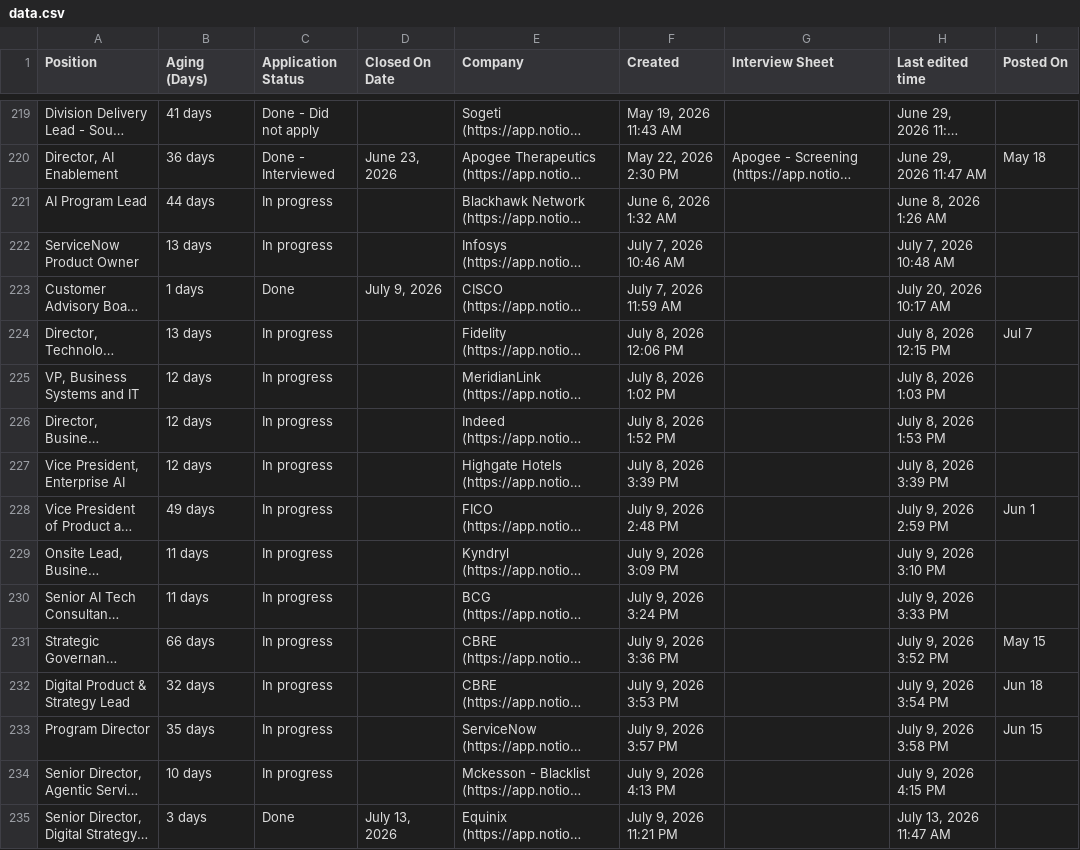
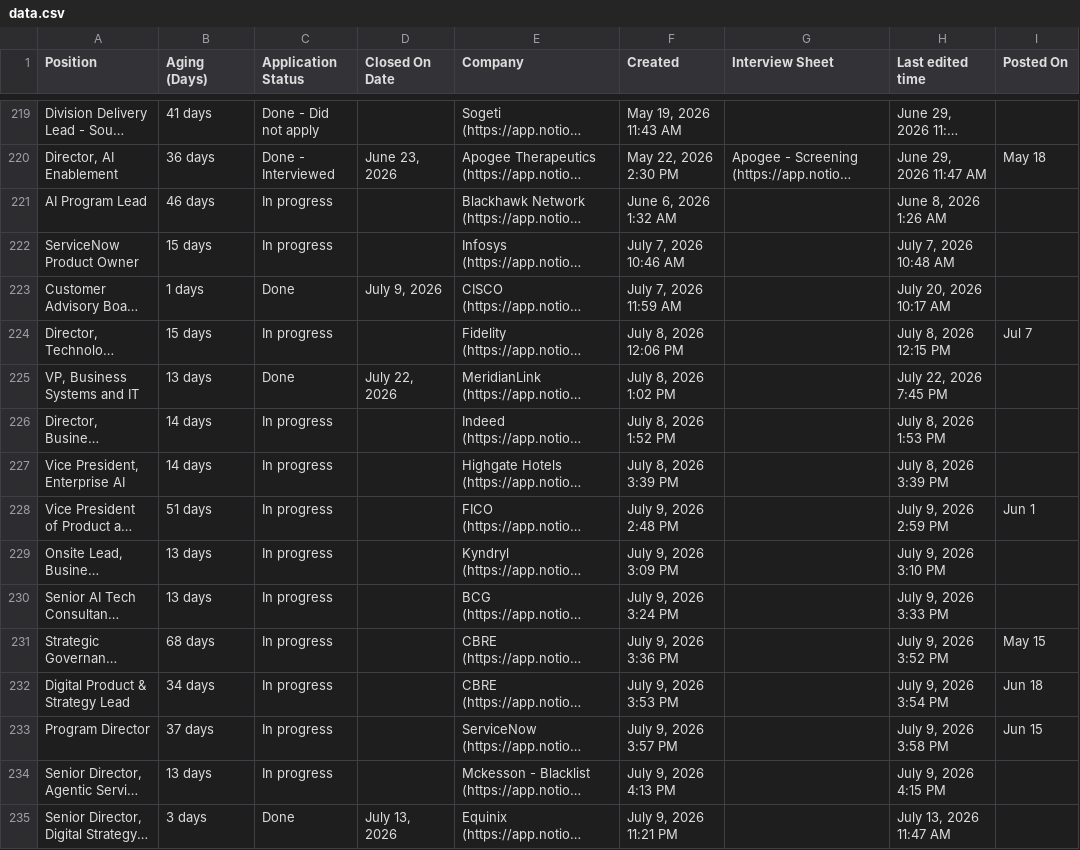
Before and after one commit to sapnasudhir/job-application-dashboard, a CSV file: data/data.csv, drawn as a sheet; only a part is shown, gaps mark what is left out; long unchanged cells end in …; the diff covers the shown part only; the diff names each change by its address in the sheet, - before the commit and + after, or states it on an @@ line.

```diff
--- a/data/data.csv
+++ b/data/data.csv
-B221 (Aging (Days)): 44 days
+B221 (Aging (Days)): 46 days
-B222 (Aging (Days)): 13 days
+B222 (Aging (Days)): 15 days
-B224 (Aging (Days)): 13 days
+B224 (Aging (Days)): 15 days
-B225 (Aging (Days)): 12 days
+B225 (Aging (Days)): 13 days
-C225 (Application Status): In progress
+C225 (Application Status): Done
-D225 (Closed On Date): (empty)
+D225 (Closed On Date): July 22, 2026
-H225 (Last edited time): July 8, 2026 1:03 PM
+H225 (Last edited time): July 22, 2026 7:45 PM
-B226:B227 (Aging (Days)): 12 days
+B226:B227 (Aging (Days)): 14 days
-B228 (Aging (Days)): 49 days
+B228 (Aging (Days)): 51 days
-B229:B230 (Aging (Days)): 11 days
+B229:B230 (Aging (Days)): 13 days
-B231 (Aging (Days)): 66 days
+B231 (Aging (Days)): 68 days
-B232 (Aging (Days)): 32 days
+B232 (Aging (Days)): 34 days
-B233 (Aging (Days)): 35 days
+B233 (Aging (Days)): 37 days
-B234 (Aging (Days)): 10 days
+B234 (Aging (Days)): 13 days
```
Also changed, not shown: 3 added rows and 55 edited cells elsewhere in this file.
